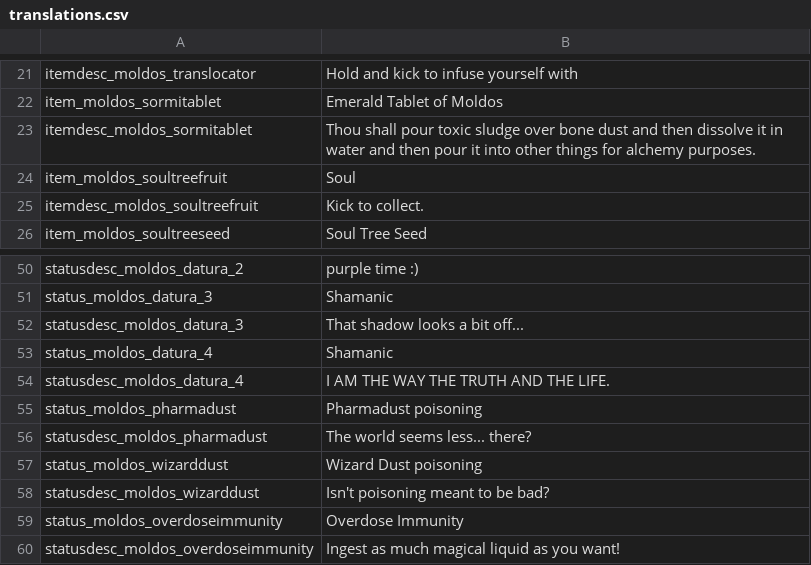
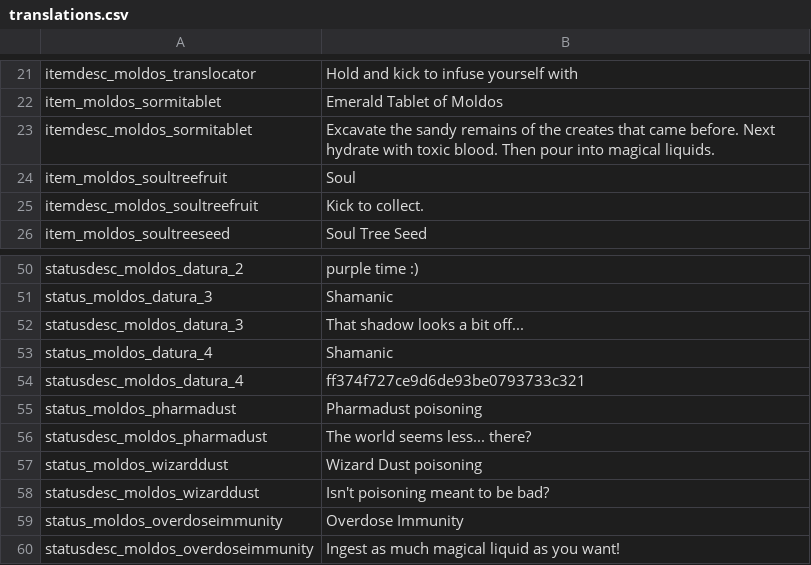
Before and after one commit to SiriMoel/pharmacokinetics, a CSV file: files/translations.csv, drawn as a sheet; only a part is shown, gaps mark what is left out.

Commit message:
if everything works then the mod is basically done

```diff
--- a/files/translations.csv
+++ b/files/translations.csv
@@ -22,3 +22,3 @@ itemdesc_moldos_translocator,Hold and kick to infuse yourself with ,,,,,,,,,,,,,
 item_moldos_sormitablet,Emerald Tablet of Moldos,,,,,,,,,,,,,,,,,,,,,,,
-itemdesc_moldos_sormitablet,Thou shall pour toxic sludge over bone dust and then dissolve it in water and then pour it into other things for alchemy purposes.,,,,,,,,,,,,,,,,,,,,,,,
+itemdesc_moldos_sormitablet,Excavate the sandy remains of the creates that came before. Next hydrate with toxic blood. Then pour into magical liquids.,,,,,,,,,,,,,,,,,,,,,,,
 item_moldos_soultreefruit,Soul,,,,,,,,,,,,,,,,,,,,,,,
@@ -53,3 +53,3 @@ statusdesc_moldos_datura_3,That shadow looks a bit off...,,,,,,,,,,,,,,,,,,,,,,,
 status_moldos_datura_4,Shamanic,,,,,,,,,,,,,,,,,,,,,,,
-statusdesc_moldos_datura_4,I AM THE WAY THE TRUTH AND THE LIFE.,,,,,,,,,,,,,,,,,,,,,,,
+statusdesc_moldos_datura_4,ff374f727ce9d6de93be0793733c321,,,,,,,,,,,,,,,,,,,,,,,
 status_moldos_pharmadust,Pharmadust poisoning,,,,,,,,,,,,,,,,,,,,,,,
```
Also changed, not shown: 6 other files.
